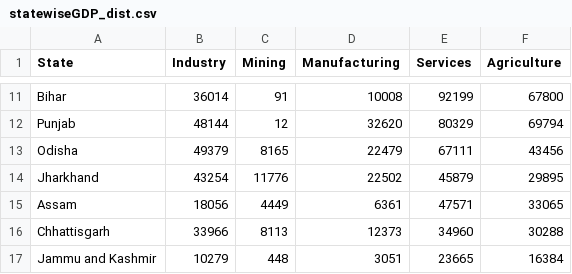
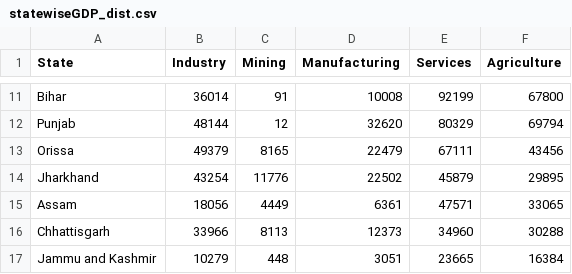
Before and after one commit to gtklr/weblab, a CSV file: statewiseGDP_dist.csv, drawn as a sheet; only a part is shown, gaps mark what is left out.

Commit message:
Update statewiseGDP_dist.csv

```diff
--- a/statewiseGDP_dist.csv
+++ b/statewiseGDP_dist.csv
@@ -12,3 +12,3 @@ Bihar,36014,91,10008,92199,67800
 Punjab,48144,12,32620,80329,69794
-Odisha,49379,8165,22479,67111,43456
+Orissa,49379,8165,22479,67111,43456
 Jharkhand,43254,11776,22502,45879,29895
```
